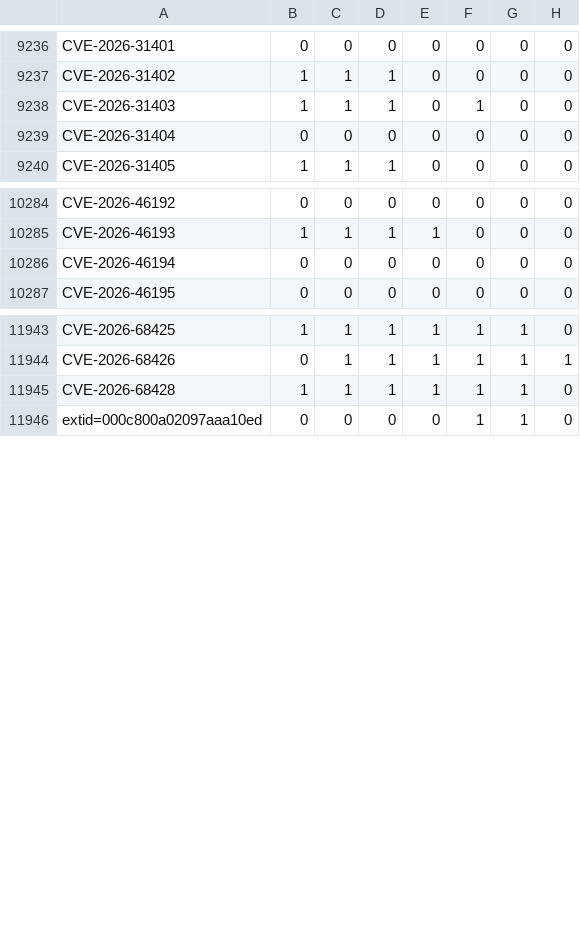
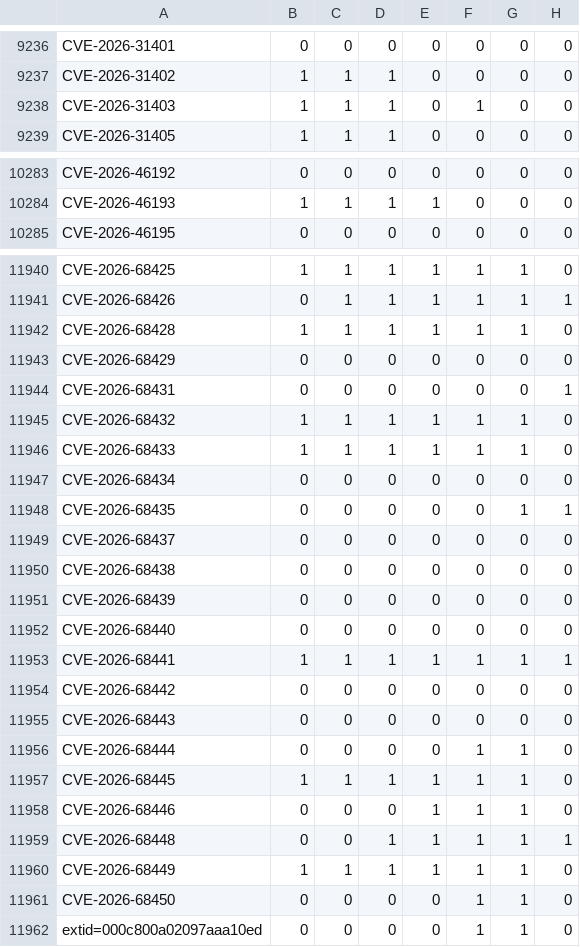
Before and after one commit to sirdarckcat/linux-queries, a CSV file: backports.csv, drawn as a sheet; only a part is shown, gaps mark what is left out; the diff covers the shown part only.

```diff
--- a/backports.csv
+++ b/backports.csv
@@ -9238,3 +9238,2 @@ CVE-2026-31402,1,1,1,0,0,0,0
 CVE-2026-31403,1,1,1,0,1,0,0
-CVE-2026-31404,0,0,0,0,0,0,0
 CVE-2026-31405,1,1,1,0,0,0,0
@@ -10285,3 +10284,2 @@ CVE-2026-46192,0,0,0,0,0,0,0
 CVE-2026-46193,1,1,1,1,0,0,0
-CVE-2026-46194,0,0,0,0,0,0,0
 CVE-2026-46195,0,0,0,0,0,0,0
@@ -11945,2 +11942,21 @@ CVE-2026-68426,0,1,1,1,1,1,1
 CVE-2026-68428,1,1,1,1,1,1,0
+CVE-2026-68429,0,0,0,0,0,0,0
+CVE-2026-68431,0,0,0,0,0,0,1
+CVE-2026-68432,1,1,1,1,1,1,0
+CVE-2026-68433,1,1,1,1,1,1,0
+CVE-2026-68434,0,0,0,0,0,0,0
+CVE-2026-68435,0,0,0,0,0,1,1
+CVE-2026-68437,0,0,0,0,0,0,0
+CVE-2026-68438,0,0,0,0,0,0,0
+CVE-2026-68439,0,0,0,0,0,0,0
+CVE-2026-68440,0,0,0,0,0,0,0
+CVE-2026-68441,1,1,1,1,1,1,1
+CVE-2026-68442,0,0,0,0,0,0,0
+CVE-2026-68443,0,0,0,0,0,0,0
+CVE-2026-68444,0,0,0,0,1,1,0
+CVE-2026-68445,1,1,1,1,1,1,0
+CVE-2026-68446,0,0,0,1,1,1,0
+CVE-2026-68448,0,0,1,1,1,1,1
+CVE-2026-68449,1,1,1,1,1,1,0
+CVE-2026-68450,0,0,0,0,1,1,0
 extid=000c800a02097aaa10ed,0,0,0,0,1,1,0
```
Also changed, not shown: 4 removed rows elsewhere in this file.
